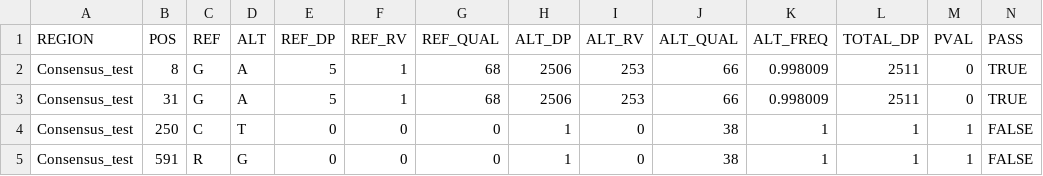
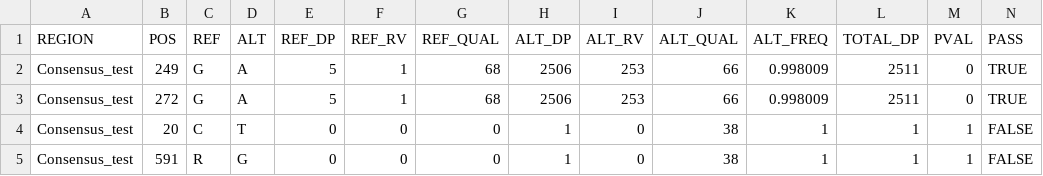
Before and after one commit to gkarthik/ivar, a TSV file: data/test.filtered.tsv, drawn as a sheet.

Commit message:
Fixed test for remove reads.

```diff
--- a/data/test.filtered.tsv
+++ b/data/test.filtered.tsv
@@ -1,5 +1,5 @@
 REGION	POS	REF	ALT	REF_DP	REF_RV	REF_QUAL	ALT_DP	ALT_RV	ALT_QUAL	ALT_FREQ	TOTAL_DP	PVAL	PASS
-Consensus_test	8	G	A	5	1	68	2506	253	66	0.998009	2511	0	TRUE
-Consensus_test	31	G	A	5	1	68	2506	253	66	0.998009	2511	0	TRUE
-Consensus_test	250	C	T	0	0	0	1	0	38	1	1	1	FALSE
+Consensus_test	249	G	A	5	1	68	2506	253	66	0.998009	2511	0	TRUE
+Consensus_test	272	G	A	5	1	68	2506	253	66	0.998009	2511	0	TRUE
+Consensus_test	20	C	T	0	0	0	1	0	38	1	1	1	FALSE
 Consensus_test	591	R	G	0	0	0	1	0	38	1	1	1	FALSE
```
Also changed, not shown: 4 other files.
